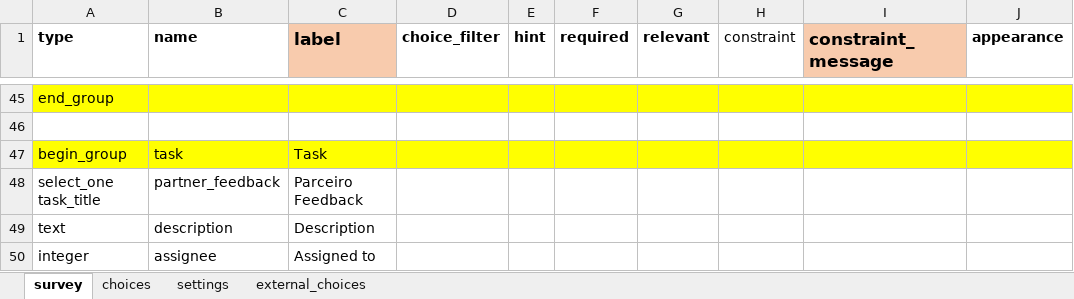
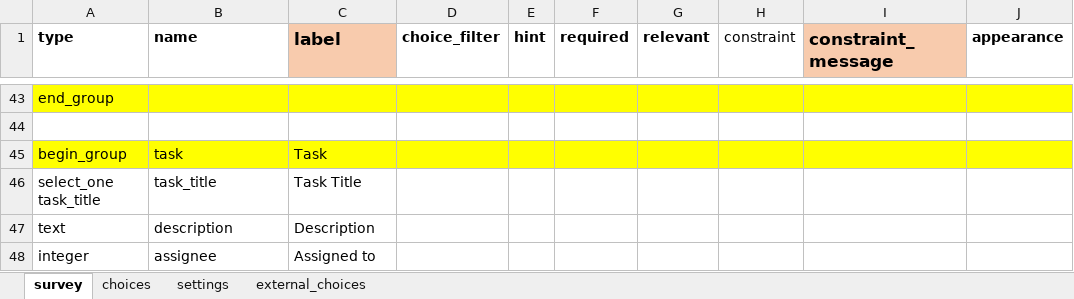
Before and after one commit to AlexandrepCumbane/lvProjectPub, an Excel workbook: db/lv_form.xlsx, sheet survey, drawn as a sheet; only a part is shown, gaps mark what is left out; values as stored, in another font and other column widths than the file's, no borders; addresses are those after the commit; the diff covers the shown part only; the diff names each change by its address in the sheet, - before the commit and + after, or states it on an @@ line.

```diff
--- a/db/lv_form.xlsx (sheet survey)
+++ b/db/lv_form.xlsx (sheet survey)
-B46 (name): partner_feedback
+B46 (name): task_title
-C46 (label): Parceiro Feedback
+C46 (label): Task Title
```
Also changed, not shown: 8 added rows, 2 removed rows and 6 edited cells elsewhere in this sheet, sheet choices, sheet settings, 9 other files.
